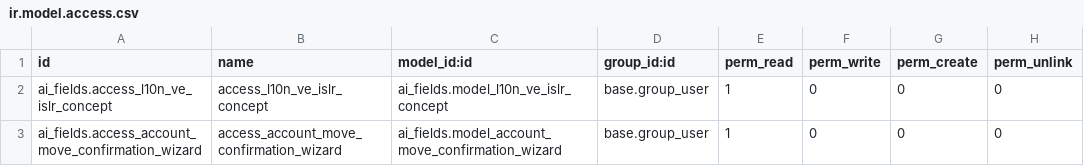
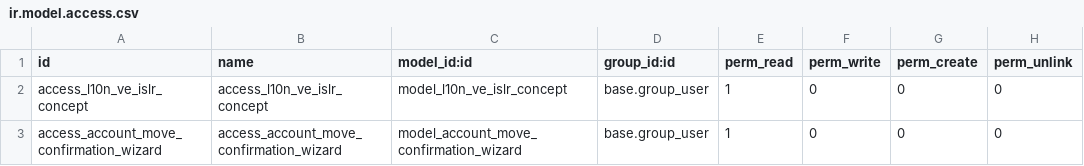
Before and after one commit to adminshopink/shopink, a CSV file: addons/shopink_l10n_ve_withholding/security/ir.model.access.csv, drawn as a sheet.

Commit message:
Update ir.model.access.csv

```diff
--- a/addons/shopink_l10n_ve_withholding/security/ir.model.access.csv
+++ b/addons/shopink_l10n_ve_withholding/security/ir.model.access.csv
@@ -1,3 +1,3 @@
 id,name,model_id:id,group_id:id,perm_read,perm_write,perm_create,perm_unlink
-ai_fields.access_l10n_ve_islr_concept,access_l10n_ve_islr_concept,ai_fields.model_l10n_ve_islr_concept,base.group_user,1,0,0,0
-ai_fields.access_account_move_confirmation_wizard,access_account_move_confirmation_wizard,ai_fields.model_account_move_confirmation_wizard,base.group_user,1,0,0,0
+access_l10n_ve_islr_concept,access_l10n_ve_islr_concept,model_l10n_ve_islr_concept,base.group_user,1,0,0,0
+access_account_move_confirmation_wizard,access_account_move_confirmation_wizard,model_account_move_confirmation_wizard,base.group_user,1,0,0,0
```
